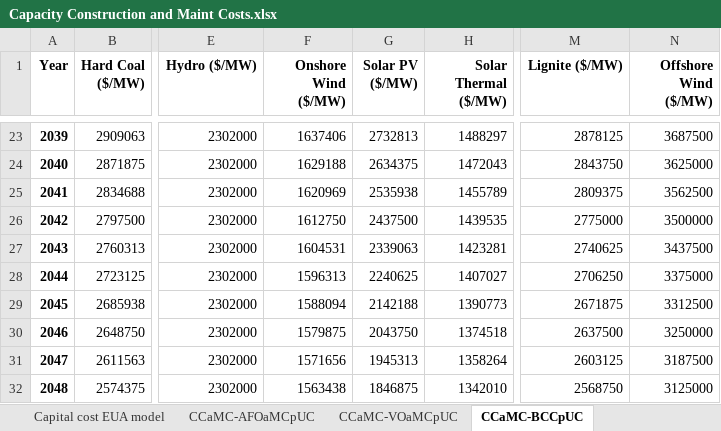
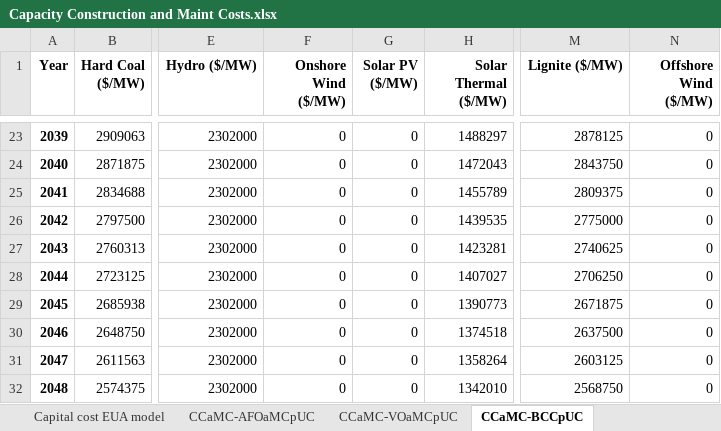
Before and after one commit to EnergyInnovation/eps-brazil, an Excel workbook: InputData/elec/CCaMC/Capacity Construction and Maint Costs.xlsx, sheet CCaMC-BCCpUC, drawn as a sheet; only a part is shown, gaps mark what is left out; values as stored, in another font and other column widths than the file's, no borders; the diff covers the shown part only; the diff names each change by its address in the sheet, - before the commit and + after, or states it on an @@ line.

```diff
--- a/InputData/elec/CCaMC/Capacity Construction and Maint Costs.xlsx (sheet CCaMC-BCCpUC)
+++ b/InputData/elec/CCaMC/Capacity Construction and Maint Costs.xlsx (sheet CCaMC-BCCpUC)
-F23 (Onshore Wind ($/MW)): 1637406
+F23 (Onshore Wind ($/MW)): 0
-G23 (Solar PV ($/MW)): 2732813
+G23 (Solar PV ($/MW)): 0
-N23 (Offshore Wind ($/MW)): 3687500
+N23 (Offshore Wind ($/MW)): 0
-F24 (Onshore Wind ($/MW)): 1629188
+F24 (Onshore Wind ($/MW)): 0
-G24 (Solar PV ($/MW)): 2634375
+G24 (Solar PV ($/MW)): 0
-N24 (Offshore Wind ($/MW)): 3625000
+N24 (Offshore Wind ($/MW)): 0
-F25 (Onshore Wind ($/MW)): 1620969
+F25 (Onshore Wind ($/MW)): 0
-G25 (Solar PV ($/MW)): 2535938
+G25 (Solar PV ($/MW)): 0
-N25 (Offshore Wind ($/MW)): 3562500
+N25 (Offshore Wind ($/MW)): 0
-F26 (Onshore Wind ($/MW)): 1612750
+F26 (Onshore Wind ($/MW)): 0
-G26 (Solar PV ($/MW)): 2437500
+G26 (Solar PV ($/MW)): 0
-N26 (Offshore Wind ($/MW)): 3500000
+N26 (Offshore Wind ($/MW)): 0
-F27 (Onshore Wind ($/MW)): 1604531
+F27 (Onshore Wind ($/MW)): 0
-G27 (Solar PV ($/MW)): 2339063
+G27 (Solar PV ($/MW)): 0
-N27 (Offshore Wind ($/MW)): 3437500
+N27 (Offshore Wind ($/MW)): 0
-F28 (Onshore Wind ($/MW)): 1596313
+F28 (Onshore Wind ($/MW)): 0
-G28 (Solar PV ($/MW)): 2240625
+G28 (Solar PV ($/MW)): 0
-N28 (Offshore Wind ($/MW)): 3375000
+N28 (Offshore Wind ($/MW)): 0
-F29 (Onshore Wind ($/MW)): 1588094
+F29 (Onshore Wind ($/MW)): 0
-G29 (Solar PV ($/MW)): 2142188
+G29 (Solar PV ($/MW)): 0
-N29 (Offshore Wind ($/MW)): 3312500
+N29 (Offshore Wind ($/MW)): 0
-F30 (Onshore Wind ($/MW)): 1579875
+F30 (Onshore Wind ($/MW)): 0
-G30 (Solar PV ($/MW)): 2043750
+G30 (Solar PV ($/MW)): 0
-N30 (Offshore Wind ($/MW)): 3250000
+N30 (Offshore Wind ($/MW)): 0
-F31 (Onshore Wind ($/MW)): 1571656
+F31 (Onshore Wind ($/MW)): 0
-G31 (Solar PV ($/MW)): 1945313
+G31 (Solar PV ($/MW)): 0
-N31 (Offshore Wind ($/MW)): 3187500
+N31 (Offshore Wind ($/MW)): 0
-F32 (Onshore Wind ($/MW)): 1563438
+F32 (Onshore Wind ($/MW)): 0
-G32 (Solar PV ($/MW)): 1846875
+G32 (Solar PV ($/MW)): 0
-N32 (Offshore Wind ($/MW)): 3125000
+N32 (Offshore Wind ($/MW)): 0
```
Also changed, not shown: 67 edited cells and cell formats elsewhere in this sheet, 1 other file.
